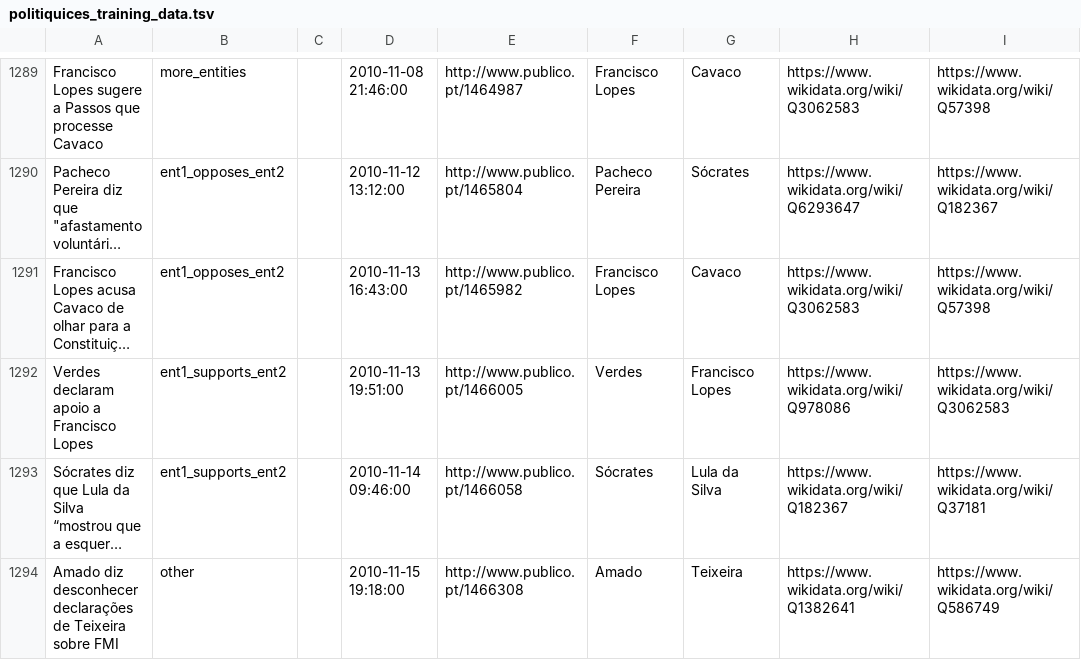
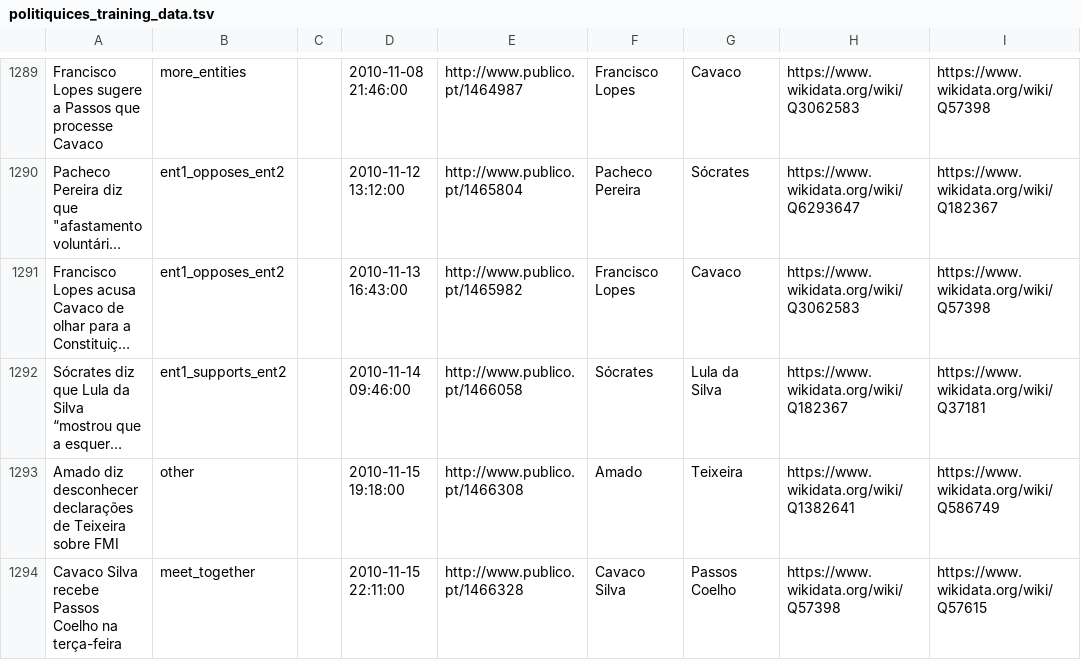
Before and after one commit to davidsbatista/politiquices, a TSV file: politiquices/politiquices_training_data.tsv, drawn as a sheet; only a part is shown, gaps mark what is left out; the shorter side is filled out with more unchanged rows; long unchanged cells end in …; the diff names each change by its address in the sheet, - before the commit and + after, or states it on an @@ line.

```diff
--- a/politiquices/politiquices_training_data.tsv
+++ b/politiquices/politiquices_training_data.tsv
-row 1292: Verdes declaram apoio a Francisco Lopes | ent1_supports_ent2 |  | 2010-11-13 19:51:00 | http://www.publico.pt/1466005 | Verdes | Francisco Lopes | https://www.wikidata.org/wiki/Q978086 | https://www.wikidata.org/wiki/Q3062583
```
Also changed, not shown: 1 other file.
